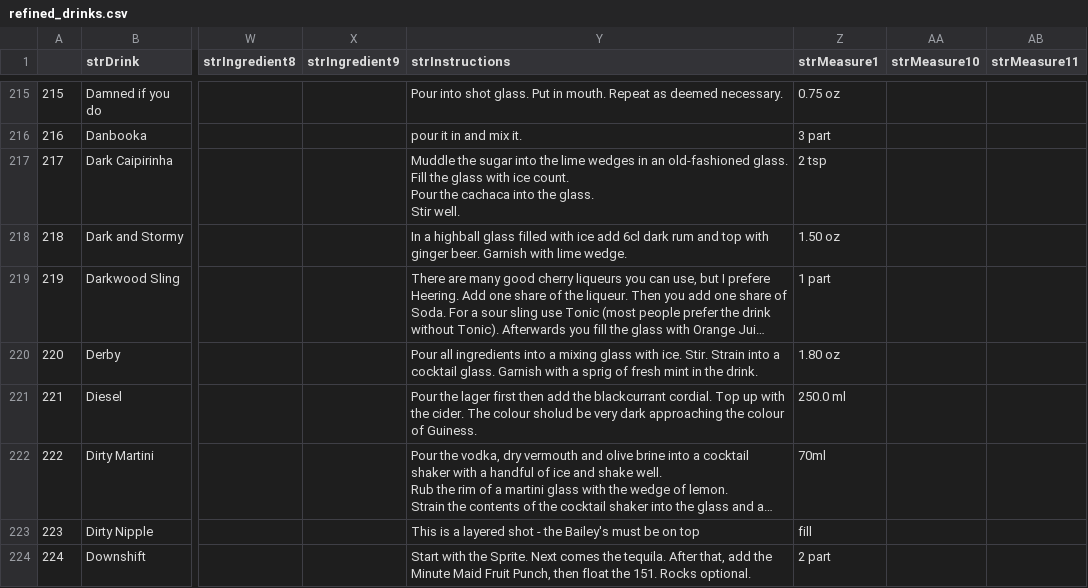
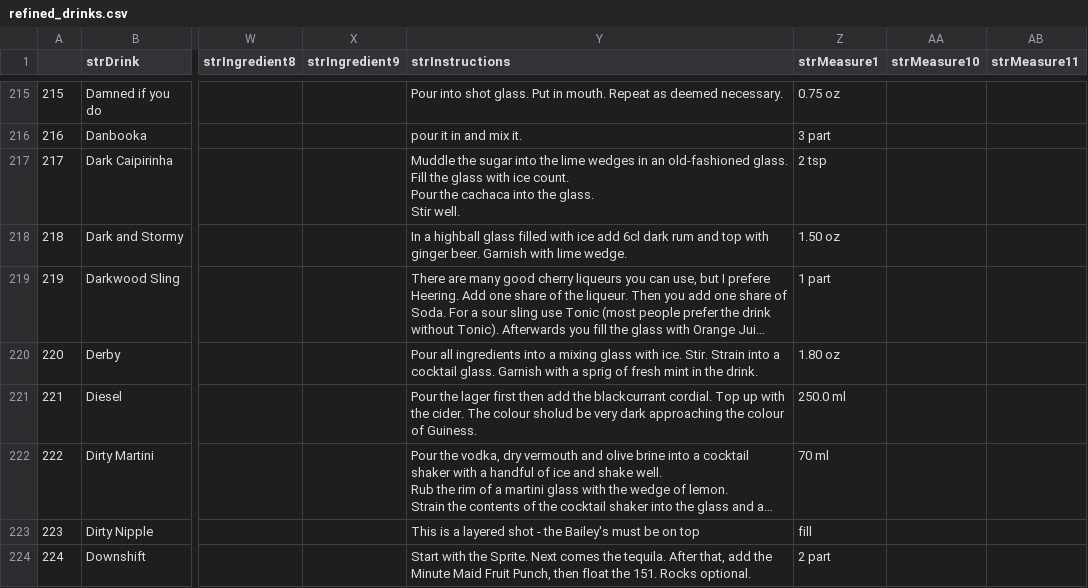
Before and after one commit to Minjae-An/Cockpybara, a CSV file: Cockpybara/src/main/resources/refined_drinks.csv, drawn as a sheet; only a part is shown, gaps mark what is left out; long unchanged cells end in …; the diff names each change by its address in the sheet, - before the commit and + after, or states it on an @@ line.

Commit message:
doc : refined_drinks.csv 파일 수정(#121)
"quantity unit" 문자열 데이터 형식에 어긋나는 데이터 수정

```diff
--- a/Cockpybara/src/main/resources/refined_drinks.csv
+++ b/Cockpybara/src/main/resources/refined_drinks.csv
-Z222 (strMeasure1): 70ml
+Z222 (strMeasure1): 70 ml
```
